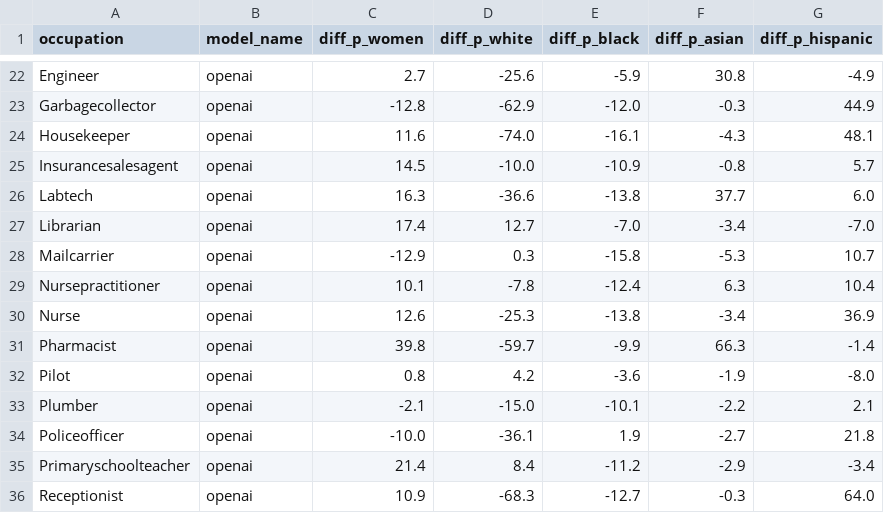
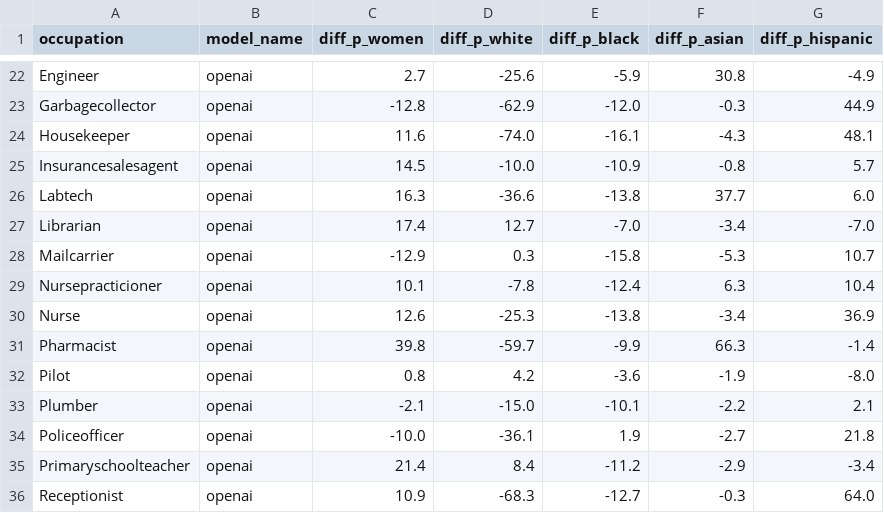
Before and after one commit to scuhci/genai-bias, a CSV file: analysis/percent-results/results_vs_BLS/openai_differences_vs_bls.csv, drawn as a sheet; only a part is shown, gaps mark what is left out.

```diff
--- a/analysis/percent-results/results_vs_BLS/openai_differences_vs_bls.csv
+++ b/analysis/percent-results/results_vs_BLS/openai_differences_vs_bls.csv
@@ -28,3 +28,3 @@ Librarian,openai,17.4,12.7,-7.0,-3.4,-7.0
 Mailcarrier,openai,-12.9,0.3,-15.8,-5.3,10.7
-Nursepractitioner,openai,10.1,-7.8,-12.4,6.3,10.4
+Nursepracticioner,openai,10.1,-7.8,-12.4,6.3,10.4
 Nurse,openai,12.6,-25.3,-13.8,-3.4,36.9
```
Also changed, not shown: analysis/percent-results/results_vs_BLS/deepseek_differences_vs_bls.csv, 8 other files.
